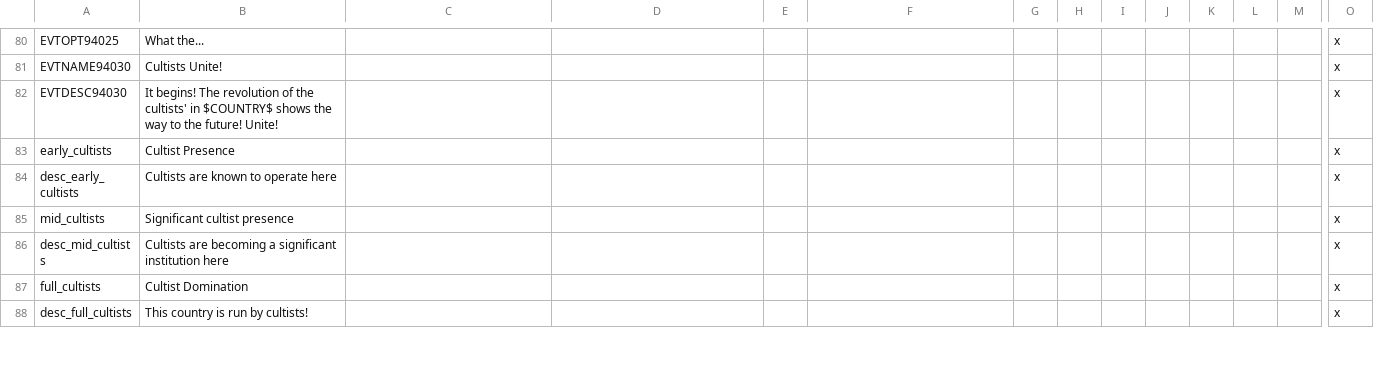
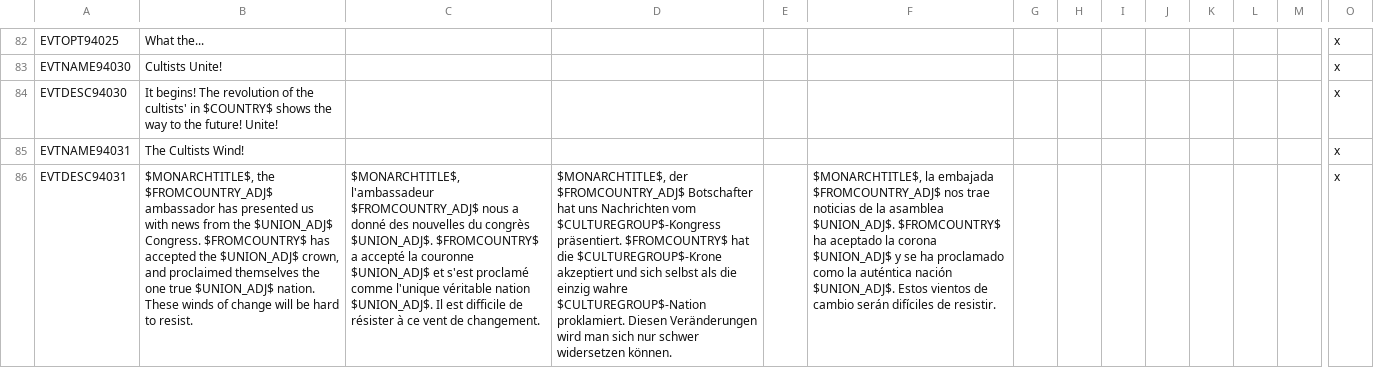
Before and after one commit to dayglo-sword/NewDarkAge, a CSV file: Eldritch/localisation/NDA_Eldritch.csv, drawn as a sheet; only a part is shown, gaps mark what is left out; the shorter side is filled out with more unchanged rows; rows hold the shown columns only; the diff covers the shown part only; the diff names each change by its address in the sheet, - before the commit and + after, or states it on an @@ line.

Commit message:
Bug Fixes. Ritual works again. Avoid Cultist Cultural Unions.

```diff
--- a/Eldritch/localisation/NDA_Eldritch.csv
+++ b/Eldritch/localisation/NDA_Eldritch.csv
+row 85: EVTNAME94031 | The Cultists Wind! |  |  |  |  |  |  |  |  |  |  |  | x
+row 86: EVTDESC94031 | $MONARCHTITLE$, the $FROMCOUNTRY_ADJ$ ambassador has presented us with news from the $UNION_ADJ$ Congress. $FROMCOUNTRY$ has accepted the $UNION_ADJ$ crown, and proclaimed themselves the one true $UNION_ADJ$ nation. These winds of change will be hard to resist. | $MONARCHTITLE$, l'ambassadeur $FROMCOUNTRY_ADJ$ nous a donné des nouvelles du congrès $UNION_ADJ$. $FROMCOUNTRY$ a accepté la couronne $UNION_ADJ$ et s'est proclamé comme l'unique véritable nation $UNION_ADJ$. Il est difficile de résister à ce vent de changement. | $MONARCHTITLE$, der $FROMCOUNTRY_ADJ$ Botschafter hat uns Nachrichten vom $CULTUREGROUP$-Kongress präsentiert. $FROMCOUNTRY$ hat die $CULTUREGROUP$-Krone akzeptiert und sich selbst als die einzig wahre $CULTUREGROUP$-Nation proklamiert. Diesen Veränderungen wird man sich nur schwer widersetzen können. |  | $MONARCHTITLE$, la embajada $FROMCOUNTRY_ADJ$ nos trae noticias de la asamblea $UNION_ADJ$. $FROMCOUNTRY$ ha aceptado la corona $UNION_ADJ$ y se ha proclamado como la auténtica nación $UNION_ADJ$. Estos vientos de cambio serán difíciles de resistir. |  |  |  |  |  |  |  | x
```
Also changed, not shown: 4 added rows and 2 edited cells elsewhere in this file, Eldritch/localisation/NDA_Conjunctions.csv, Eldritch/localisation/NDA_Decisions.csv, 16 other files.
